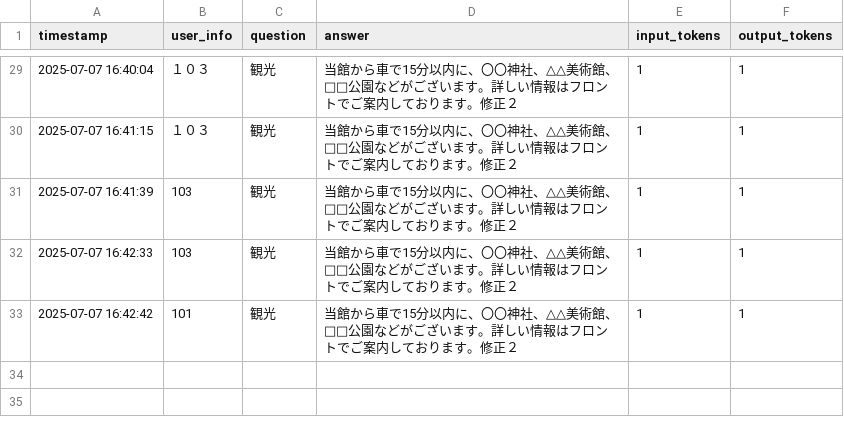
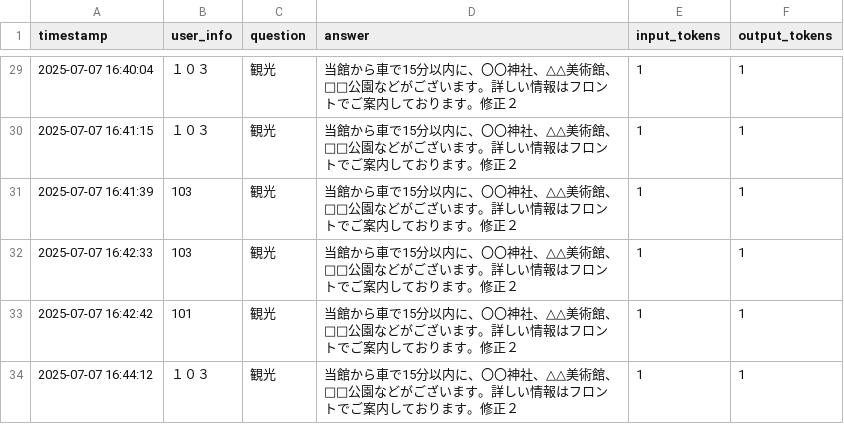
Before and after one commit to NEXT-001/ryokan-faq-bot, a CSV file: data/companies/demo-company/history.csv, drawn as a sheet; only a part is shown, gaps mark what is left out; the diff names each change by its address in the sheet, - before the commit and + after, or states it on an @@ line.

```diff
--- a/data/companies/demo-company/history.csv
+++ b/data/companies/demo-company/history.csv
+row 34: 2025-07-07 16:44:12 | １０３ | 観光 | 当館から車で15分以内に、〇〇神社、△△美術館、□□公園などがございます。詳しい情報はフロントでご案内しております。修正２ | 1 | 1
```
Also changed, not shown: 1 other file.
